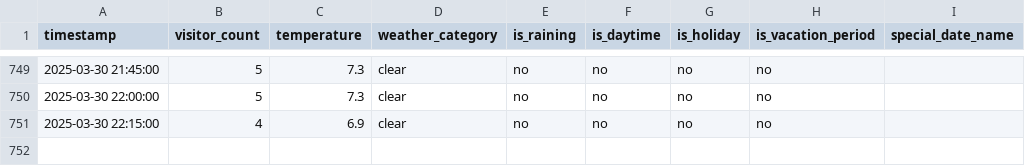
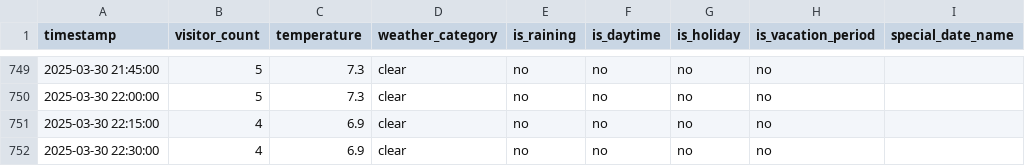
Before and after one commit to MetisPrometheus/datacollector-trimmeriet, a CSV file: data/visitor_counts.csv, drawn as a sheet; only a part is shown, gaps mark what is left out; the diff names each change by its address in the sheet, - before the commit and + after, or states it on an @@ line.

```diff
--- a/data/visitor_counts.csv
+++ b/data/visitor_counts.csv
+row 752: 2025-03-30 22:30:00 | 4 | 6.9 | clear | no | no | no | no
```
